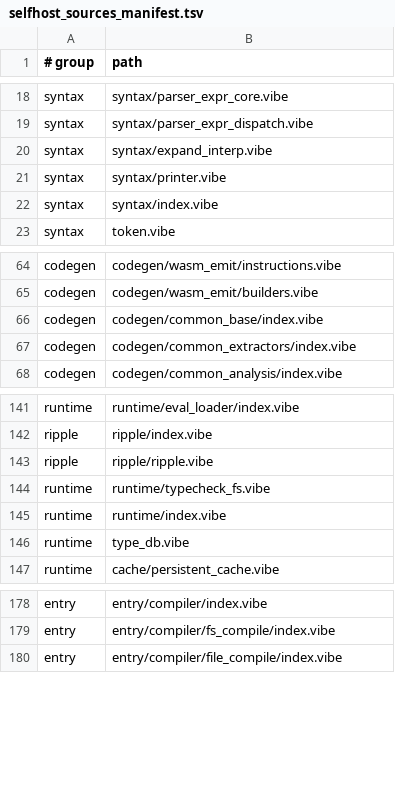
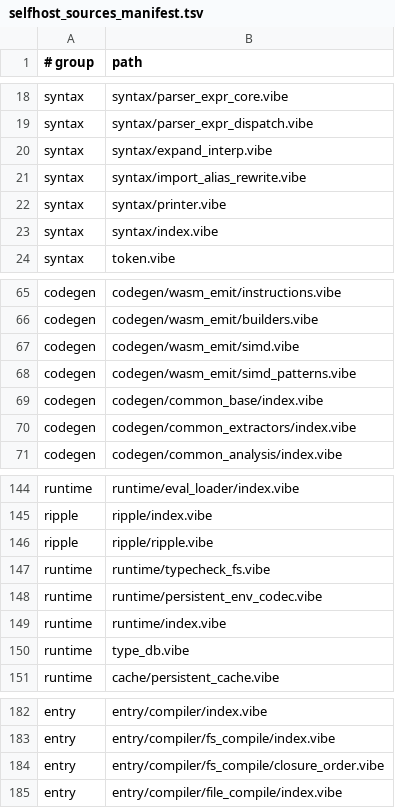
Before and after one commit to mizchi/vibe-lang, a TSV file: vibe/compiler/selfhost_sources_manifest.tsv, drawn as a sheet; only a part is shown, gaps mark what is left out.

Commit message:
Tune selfhost loader and checker performance

```diff
--- a/vibe/compiler/selfhost_sources_manifest.tsv
+++ b/vibe/compiler/selfhost_sources_manifest.tsv
@@ -20,2 +20,3 @@ syntax	syntax/parser_expr_dispatch.vibe
 syntax	syntax/expand_interp.vibe
+syntax	syntax/import_alias_rewrite.vibe
 syntax	syntax/printer.vibe
@@ -65,2 +66,4 @@ codegen	codegen/wasm_emit/instructions.vibe
 codegen	codegen/wasm_emit/builders.vibe
+codegen	codegen/wasm_emit/simd.vibe
+codegen	codegen/wasm_emit/simd_patterns.vibe
 codegen	codegen/common_base/index.vibe
@@ -144,2 +147,3 @@ ripple	ripple/ripple.vibe
 runtime	runtime/typecheck_fs.vibe
+runtime	runtime/persistent_env_codec.vibe
 runtime	runtime/index.vibe
@@ -179,2 +183,3 @@ entry	entry/compiler/index.vibe
 entry	entry/compiler/fs_compile/index.vibe
+entry	entry/compiler/fs_compile/closure_order.vibe
 entry	entry/compiler/file_compile/index.vibe
```
Also changed, not shown: 10 other files.
